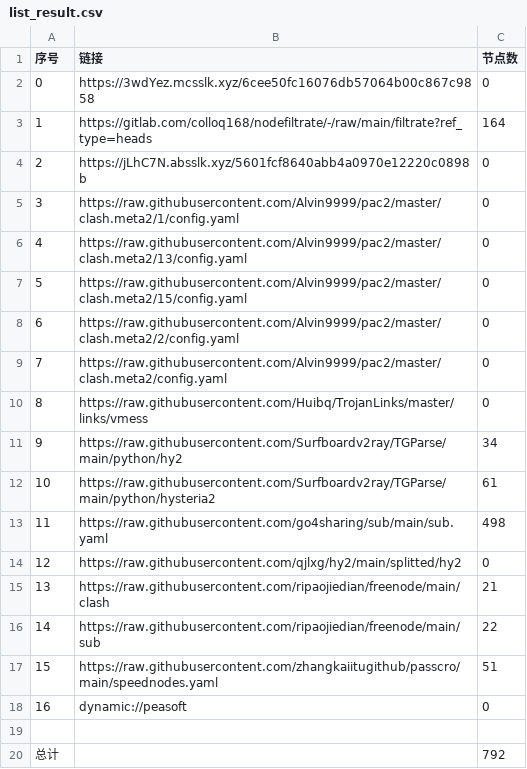
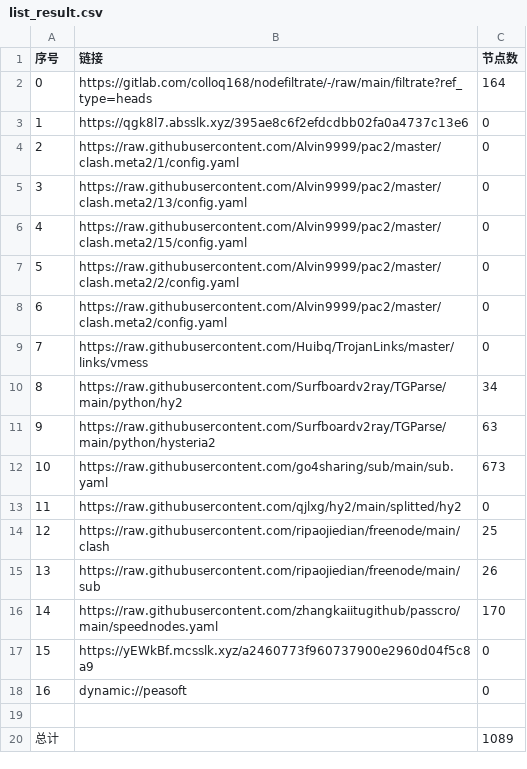
Before and after one commit to weg2025/AutoSearchPublicNodes, a CSV file: list_result.csv, drawn as a sheet; removed rows and columns are numbered as before the commit, all else as after; the diff names each change by its address in the sheet, - before the commit and + after, or states it on an @@ line.

```diff
--- a/list_result.csv
+++ b/list_result.csv
-row 2: 0 | https://3wdYez.mcsslk.xyz/6cee50fc16076db57064b00c867c9858 | 0
@@ column A (序号) renumbered between rows 2 and 16 @@
-B3 (链接): https://jLhC7N.absslk.xyz/5601fcf8640abb4a0970e12220c0898b
+B3 (链接): https://qgk8l7.absslk.xyz/395ae8c6f2efdcdbb02fa0a4737c13e6
-C11 (节点数): 61
+C11 (节点数): 63
-C12 (节点数): 498
+C12 (节点数): 673
-C14 (节点数): 21
+C14 (节点数): 25
-C15 (节点数): 22
+C15 (节点数): 26
-C16 (节点数): 51
+C16 (节点数): 170
+row 17: 15 | https://yEWkBf.mcsslk.xyz/a2460773f960737900e2960d04f5c8a9 | 0
-C20 (节点数): 792
+C20 (节点数): 1089
```
Also changed, not shown: 33 other files.
